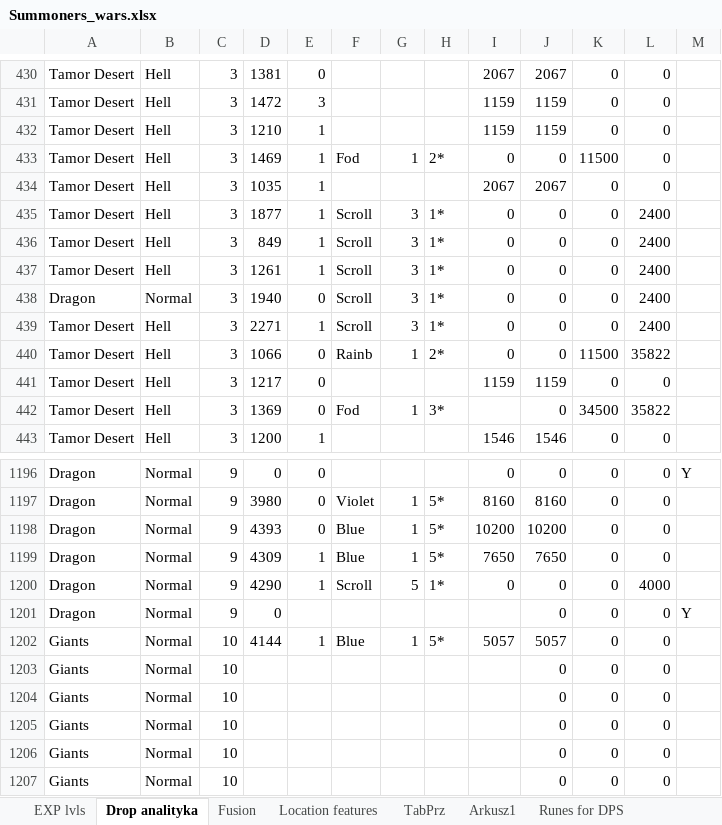
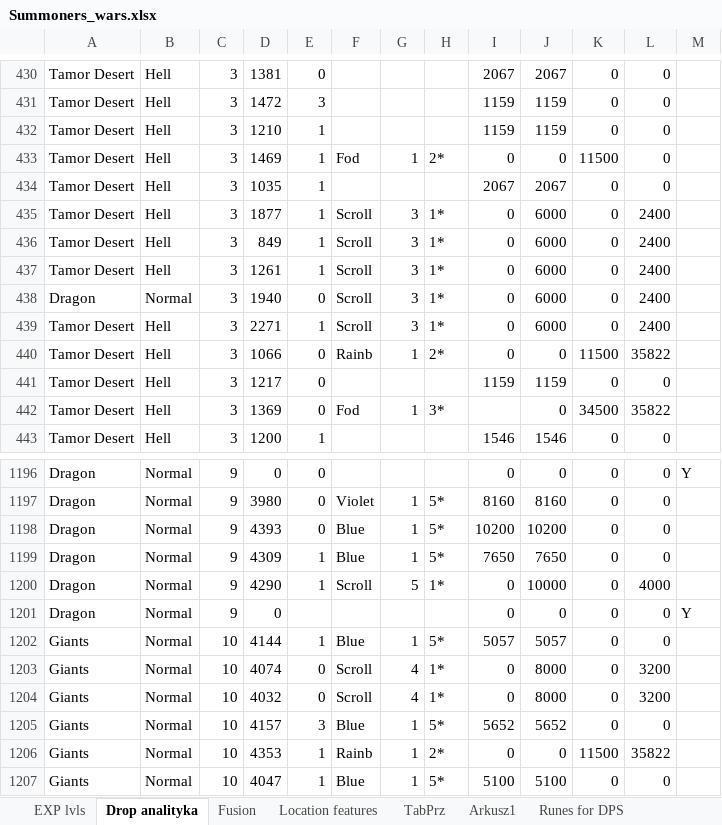
Before and after one commit to mariusz1976/mmorpg, an Excel workbook: Summoners_wars.xlsx, sheet Drop analityka, drawn as a sheet; only a part is shown, gaps mark what is left out; values as stored, in another font and other column widths than the file's, no borders; table styles not drawn; the diff covers the shown part only; the diff names each change by its address in the sheet, - before the commit and + after, or states it on an @@ line.

```diff
--- a/Summoners_wars.xlsx (sheet Drop analityka)
+++ b/Summoners_wars.xlsx (sheet Drop analityka)
-J435:J439: 0
+J435:J439: 6000
-J1200: 0
+J1200: 10000
-I1201: (empty)
+I1201: 0
-D1203: (empty)
+D1203: 4074
-E1203:E1204: (empty)
+E1203:E1204: 0
-F1203:F1204: (empty)
+F1203:F1204: Scroll
-G1203:G1204: (empty)
+G1203:G1204: 4
-H1203:H1204: (empty)
+H1203:H1204: 1*
-I1203:I1204: (empty)
+I1203:I1204: 0
-J1203:J1204: 0
+J1203:J1204: 8000
-L1203:L1204: 0
+L1203:L1204: 3200
-D1204: (empty)
+D1204: 4032
-D1205: (empty)
+D1205: 4157
-E1205: (empty)
+E1205: 3
-F1205: (empty)
+F1205: Blue
-G1205:G1207: (empty)
+G1205:G1207: 1
-H1205: (empty)
+H1205: 5*
-I1205: (empty)
+I1205: 5652
-J1205: 0
+J1205: 5652
-D1206: (empty)
+D1206: 4353
-E1206:E1207: (empty)
+E1206:E1207: 1
-F1206: (empty)
+F1206: Rainb
-H1206: (empty)
+H1206: 2*
-I1206: (empty)
+I1206: 0
-K1206: 0
+K1206: 11500
-L1206: 0
+L1206: 35822
-D1207: (empty)
+D1207: 4047
-F1207: (empty)
+F1207: Blue
-H1207: (empty)
+H1207: 5*
-I1207: (empty)
+I1207: 5100
-J1207: 0
+J1207: 5100
```
Also changed, not shown: 334 edited cells elsewhere in this sheet, sheet Mon.Utilities, sheet TabPrz, sheet Location features, sheet Grind.Summary, sheet EXP lvls, charts or pictures.
